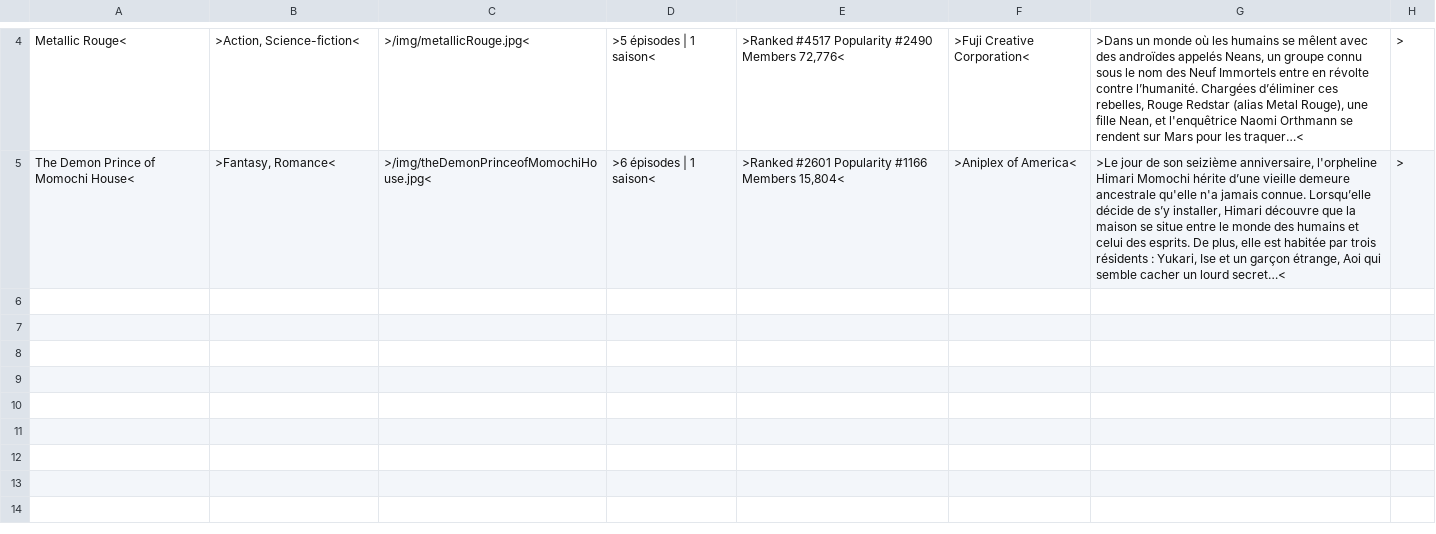
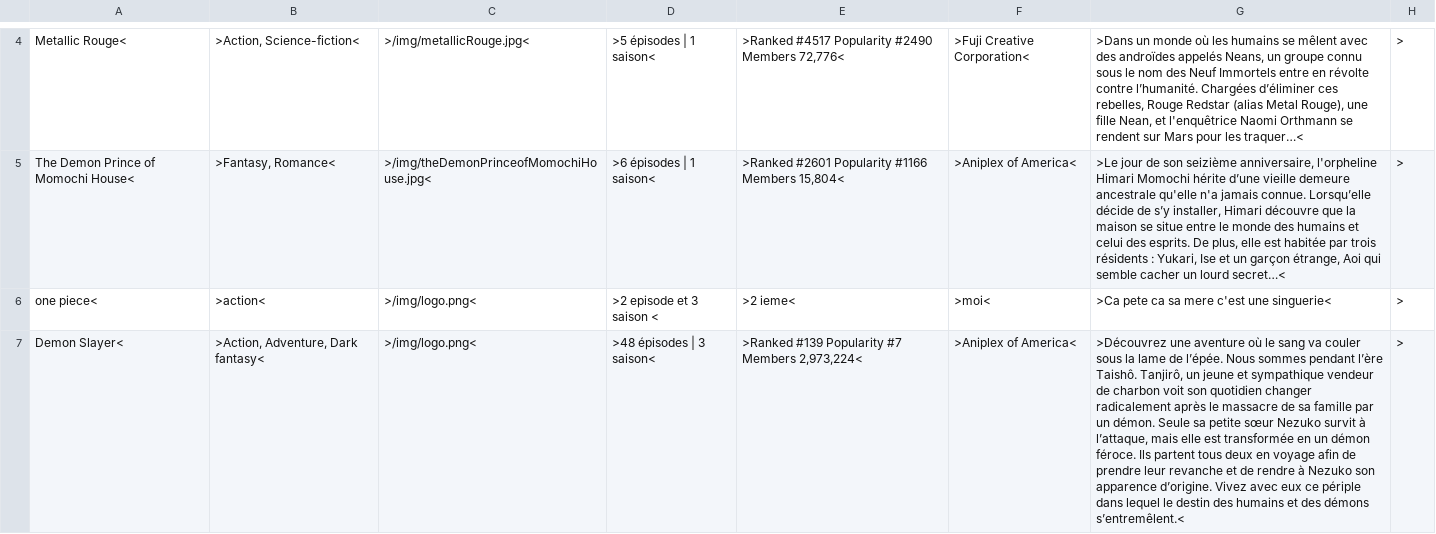
Before and after one commit to MounKilian/MyAnimeList, a CSV file: dataWinter.csv, drawn as a sheet; only a part is shown, gaps mark what is left out; the diff names each change by its address in the sheet, - before the commit and + after, or states it on an @@ line.

```diff
--- a/dataWinter.csv
+++ b/dataWinter.csv
+row 6: one piece< | >action< | >/img/logo.png< | >2 episode et 3 saison < | >2 ieme< | >moi< | >Ca pete ca sa mere c'est une singuerie< | >
+row 7: Demon Slayer< | >Action, Adventure, Dark fantasy< | >/img/logo.png< | >48 épisodes | 3 saison< | >Ranked #139 Popularity #7 Members 2,973,224< | >Aniplex of America< | >Découvrez une aventure où le sang va couler sous la lame de l’épée. Nous sommes pendant l’ère Taishô. Tanjirô, un jeune et sympathique vendeur de charbon voit son quotidien changer radicalement après le massacre de sa famille par un démon. Seule sa petite sœur Nezuko survit à l’attaque, mais elle est transformée en un démon féroce. Ils partent tous deux en voyage afin de prendre leur revanche et de rendre à Nezuko son apparence d’origine. Vivez avec eux ce périple dans lequel le destin des humains et des démons s’entremêlent.< | >
```
Also changed, not shown: 6 other files.
